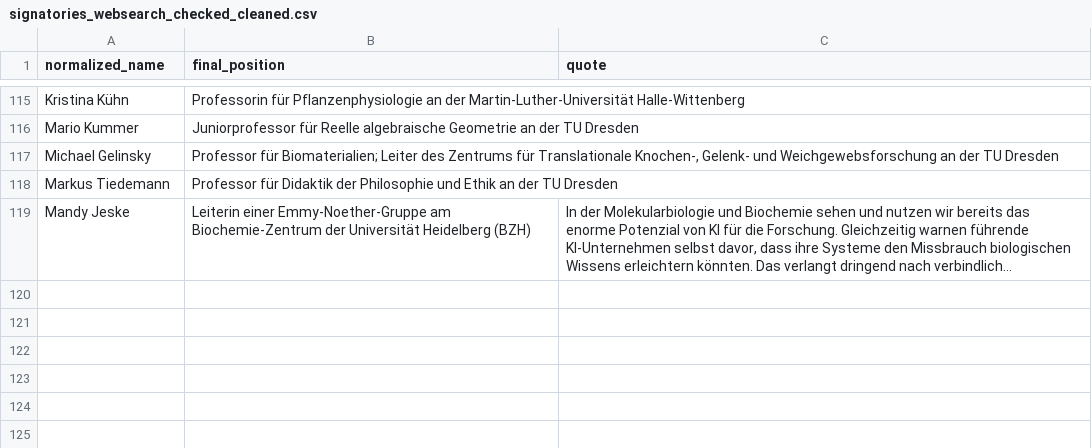
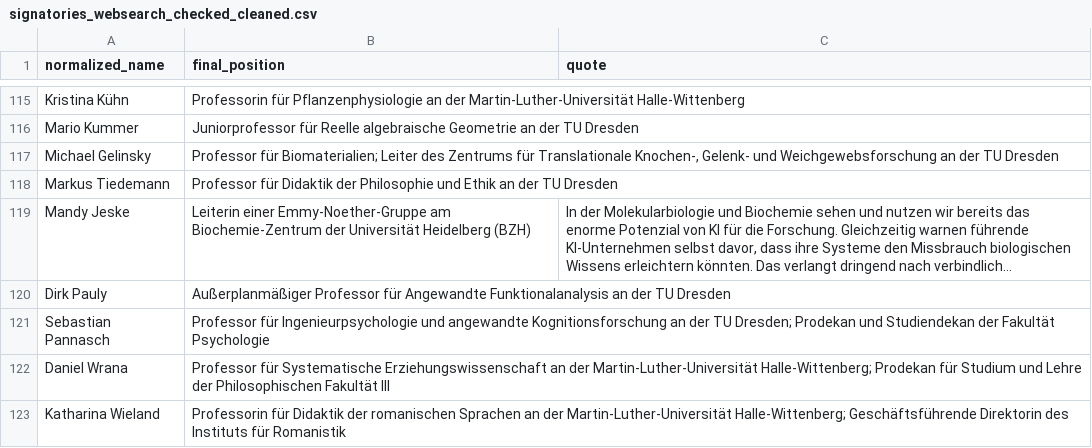
Before and after one commit to SimonSkade1/PauseAI-Germany-Website, a CSV file: scripts/signatories_websearch_checked_cleaned.csv, drawn as a sheet; only a part is shown, gaps mark what is left out; long unchanged cells end in …; the diff names each change by its address in the sheet, - before the commit and + after, or states it on an @@ line.

Commit message:
4 new from ben

```diff
--- a/scripts/signatories_websearch_checked_cleaned.csv
+++ b/scripts/signatories_websearch_checked_cleaned.csv
+row 120: Dirk Pauly | Außerplanmäßiger Professor für Angewandte Funktionalanalysis an der TU Dresden
+row 121: Sebastian Pannasch | Professor für Ingenieurpsychologie und angewandte Kognitionsforschung an der TU Dresden; Prodekan und Studiendekan der Fakultät Psychologie
+row 122: Daniel Wrana | Professor für Systematische Erziehungswissenschaft an der Martin-Luther-Universität Halle-Wittenberg; Prodekan für Studium und Lehre der Philosophischen Fakultät III
+row 123: Katharina Wieland | Professorin für Didaktik der romanischen Sprachen an der Martin-Luther-Universität Halle-Wittenberg; Geschäftsführende Direktorin des Instituts für Romanistik
```
